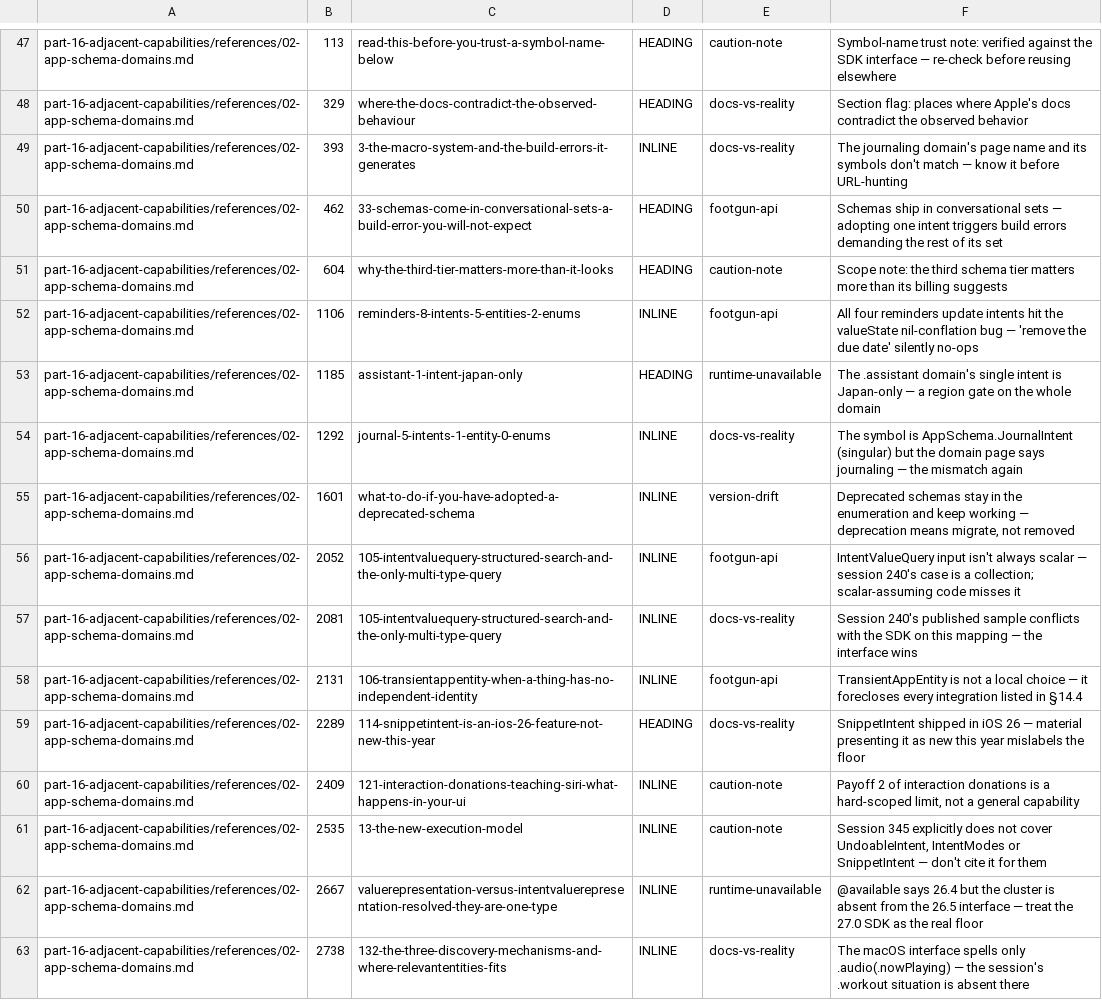
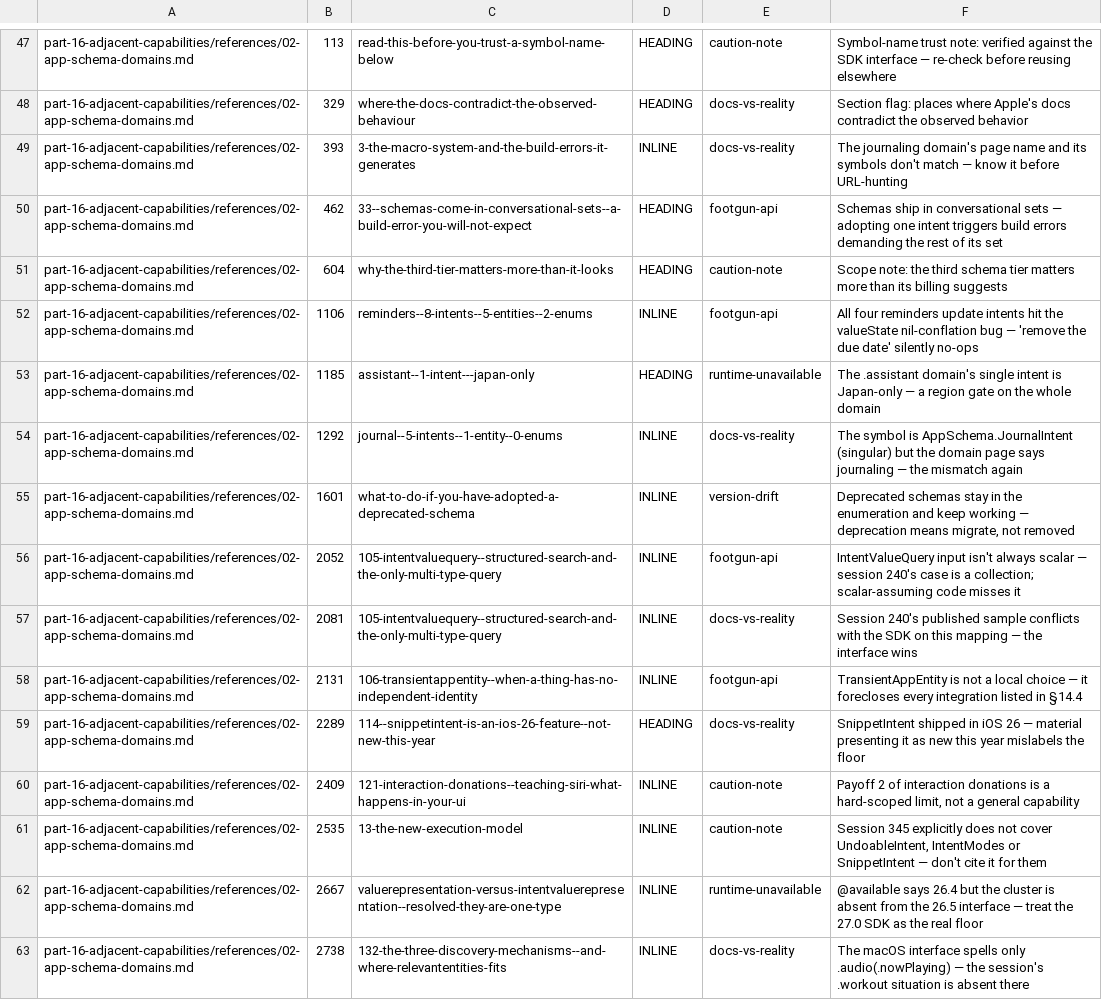
Before and after one commit to hbmartin/Foundation-Models-and-Core-AI-and-MLX-skills, a TSV file: notes/synthesis/callout-classifications/part-16.tsv, drawn as a sheet; only a part is shown, gaps mark what is left out; the diff covers the shown part only; the diff names each change by its address in the sheet, - before the commit and + after, or states it on an @@ line.

```diff
--- a/notes/synthesis/callout-classifications/part-16.tsv
+++ b/notes/synthesis/callout-classifications/part-16.tsv
-C50: 33-schemas-come-in-conversational-sets-a-build-error-you-will-not-expect
+C50: 33--schemas-come-in-conversational-sets--a-build-error-you-will-not-expect
-C52: reminders-8-intents-5-entities-2-enums
+C52: reminders--8-intents--5-entities--2-enums
-C53: assistant-1-intent-japan-only
+C53: assistant--1-intent---japan-only
-C54: journal-5-intents-1-entity-0-enums
+C54: journal--5-intents--1-entity--0-enums
-C56:C57: 105-intentvaluequery-structured-search-and-the-only-multi-type-query
+C56:C57: 105-intentvaluequery--structured-search-and-the-only-multi-type-query
-C58: 106-transientappentity-when-a-thing-has-no-independent-identity
+C58: 106-transientappentity--when-a-thing-has-no-independent-identity
-C59: 114-snippetintent-is-an-ios-26-feature-not-new-this-year
+C59: 114--snippetintent-is-an-ios-26-feature--not-new-this-year
-C60: 121-interaction-donations-teaching-siri-what-happens-in-your-ui
+C60: 121-interaction-donations--teaching-siri-what-happens-in-your-ui
-C62: valuerepresentation-versus-intentvaluerepresentation-resolved-they-are-one-type
+C62: valuerepresentation-versus-intentvaluerepresentation--resolved-they-are-one-type
-C63: 132-the-three-discovery-mechanisms-and-where-relevantentities-fits
+C63: 132-the-three-discovery-mechanisms--and-where-relevantentities-fits
```
Also changed, not shown: 66 edited cells elsewhere in this file, notes/snippet-verification/results.tsv, notes/synthesis/callout-classifications/part-07.tsv, 22 other files.
